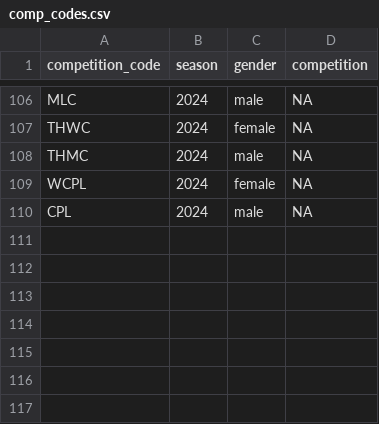
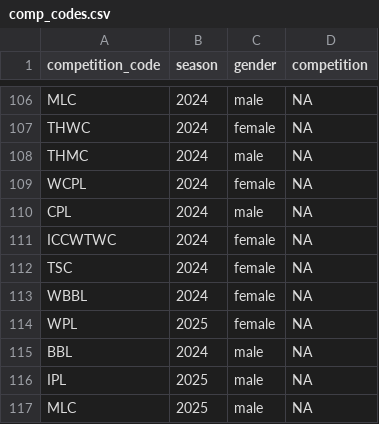
Before and after one commit to albtree/cricreadR, a CSV file: data/comp_codes.csv, drawn as a sheet; only a part is shown, gaps mark what is left out; the diff names each change by its address in the sheet, - before the commit and + after, or states it on an @@ line.

```diff
--- a/data/comp_codes.csv
+++ b/data/comp_codes.csv
+row 111: ICCWTWC | 2024 | female | NA
+row 112: TSC | 2024 | female | NA
+row 113: WBBL | 2024 | female | NA
+row 114: WPL | 2025 | female | NA
+row 115: BBL | 2024 | male | NA
+row 116: IPL | 2025 | male | NA
+row 117: MLC | 2025 | male | NA
```
Also changed, not shown: data/CPL_male_player_comp_stats.csv, 37 other files.
